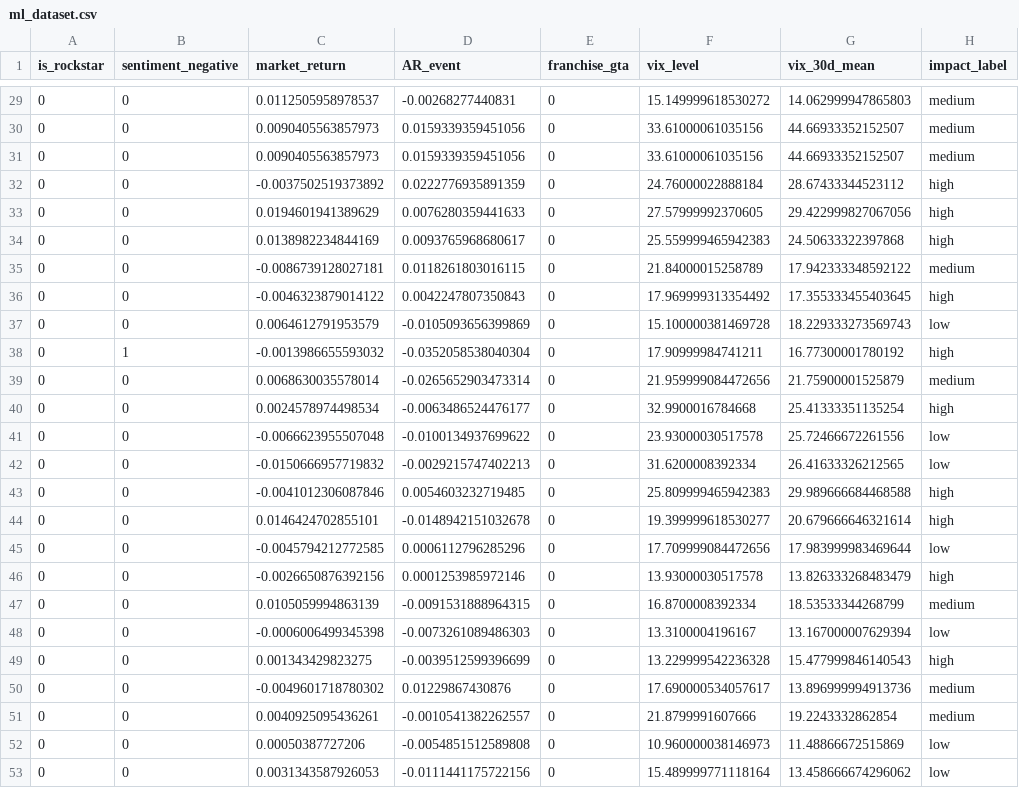
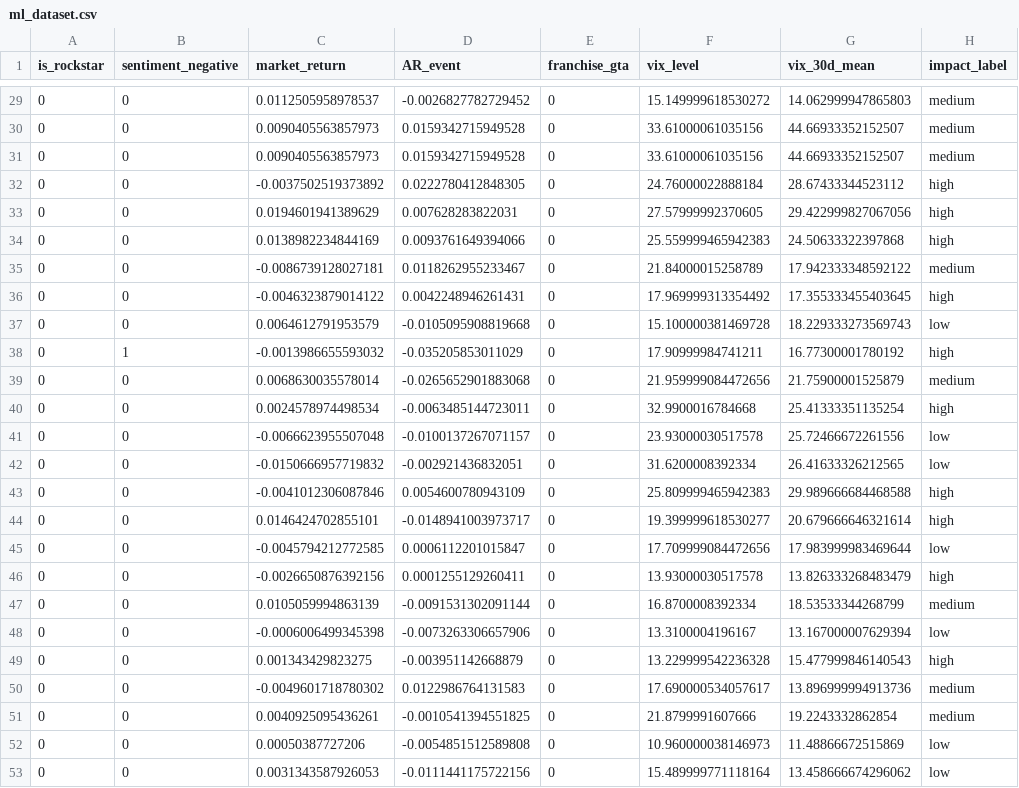
Before and after one commit to AawinAru/Game-Market-Event-Analyzer, a CSV file: data/processed/ml_dataset.csv, drawn as a sheet; only a part is shown, gaps mark what is left out; the diff covers the shown part only; the diff names each change by its address in the sheet, - before the commit and + after, or states it on an @@ line.

```diff
--- a/data/processed/ml_dataset.csv
+++ b/data/processed/ml_dataset.csv
-D29 (AR_event): -0.00268277440831
+D29 (AR_event): -0.0026827782729452
-D30:D31 (AR_event): 0.0159339359451056
+D30:D31 (AR_event): 0.0159342715949528
-D32 (AR_event): 0.0222776935891359
+D32 (AR_event): 0.0222780412848305
-D33 (AR_event): 0.0076280359441633
+D33 (AR_event): 0.007628283822031
-D34 (AR_event): 0.0093765968680617
+D34 (AR_event): 0.0093761649394066
-D35 (AR_event): 0.0118261803016115
+D35 (AR_event): 0.0118262955233467
-D36 (AR_event): 0.0042247807350843
+D36 (AR_event): 0.0042248946261431
-D37 (AR_event): -0.0105093656399869
+D37 (AR_event): -0.0105095908819668
-D38 (AR_event): -0.0352058538040304
+D38 (AR_event): -0.035205853011029
-D39 (AR_event): -0.0265652903473314
+D39 (AR_event): -0.0265652901883068
-D40 (AR_event): -0.0063486524476177
+D40 (AR_event): -0.0063485144723011
-D41 (AR_event): -0.0100134937699622
+D41 (AR_event): -0.0100137267071157
-D42 (AR_event): -0.0029215747402213
+D42 (AR_event): -0.002921436832051
-D43 (AR_event): 0.0054603232719485
+D43 (AR_event): 0.0054600780943109
-D44 (AR_event): -0.0148942151032678
+D44 (AR_event): -0.0148941003973717
-D45 (AR_event): 0.0006112796285296
+D45 (AR_event): 0.0006112201015847
-D46 (AR_event): 0.0001253985972146
+D46 (AR_event): 0.0001255129260411
-D47 (AR_event): -0.0091531888964315
+D47 (AR_event): -0.0091531302091144
-D48 (AR_event): -0.0073261089486303
+D48 (AR_event): -0.0073263306657906
-D49 (AR_event): -0.0039512599396699
+D49 (AR_event): -0.003951142668879
-D50 (AR_event): 0.01229867430876
+D50 (AR_event): 0.0122986764131583
-D51 (AR_event): -0.0010541382262557
+D51 (AR_event): -0.0010541394551825
```
Also changed, not shown: 27 edited cells elsewhere in this file, data/processed/events_labeled.csv, data/processed/events_with_car.csv, 23 other files.
